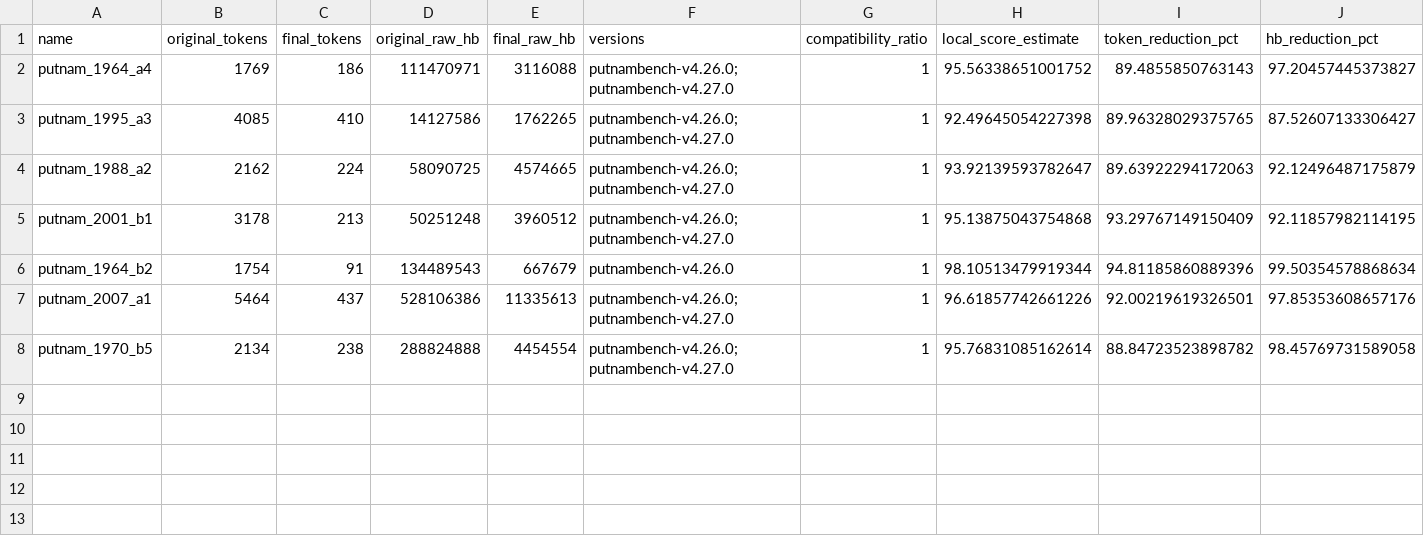
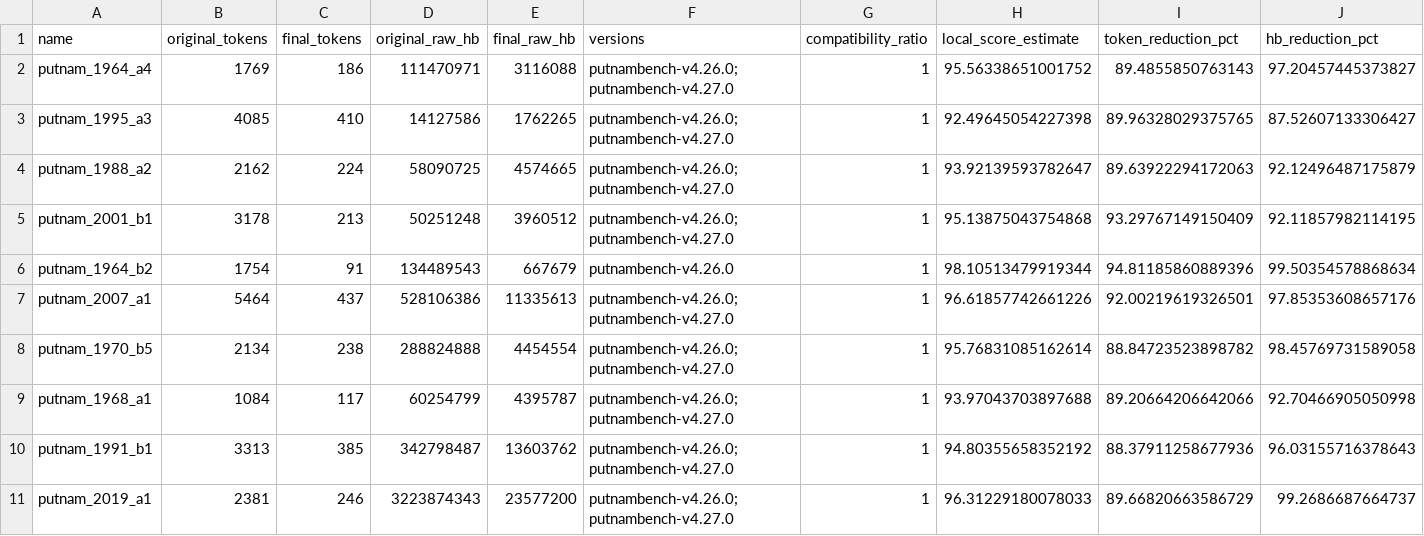
Before and after one commit to Pseudo-Lab/LeanAgent-LeanRefactorArena, a CSV file: experiments/putnambench-mixed-bank/results.csv, drawn as a sheet; only a part is shown; rows hold the shown columns only; the diff names each change by its address in the sheet, - before the commit and + after, or states it on an @@ line.

Commit message:
Complete mixed-bank PutnamBench results with final three proofs

```diff
--- a/experiments/putnambench-mixed-bank/results.csv
+++ b/experiments/putnambench-mixed-bank/results.csv
+row 9: putnam_1968_a1 | 1084 | 117 | 60254799 | 4395787 | putnambench-v4.26.0;putnambench-v4.27.0 | 1 | 93.97043703897688 | 89.20664206642066 | 92.70466905050998
+row 10: putnam_1991_b1 | 3313 | 385 | 342798487 | 13603762 | putnambench-v4.26.0;putnambench-v4.27.0 | 1 | 94.80355658352192 | 88.37911258677936 | 96.03155716378643
+row 11: putnam_2019_a1 | 2381 | 246 | 3223874343 | 23577200 | putnambench-v4.26.0;putnambench-v4.27.0 | 1 | 96.31229180078033 | 89.66820663586729 | 99.2686687664737
```
Also changed, not shown: 19 other files.
